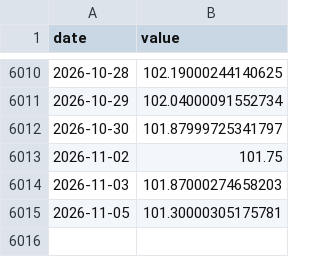
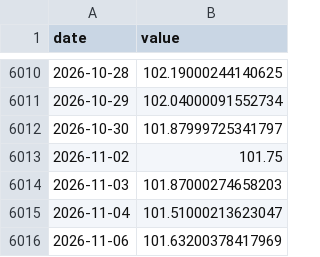
Before and after one commit to waterkoofAI/fiscal-dominance-monitor, a CSV file: data/cache/yahoo_DXY.csv, drawn as a sheet; only a part is shown, gaps mark what is left out; removed rows and columns are numbered as before the commit, all else as after; the diff names each change by its address in the sheet, - before the commit and + after, or states it on an @@ line.

Commit message:
data: 2026-11-06 macro update [skip ci]

```diff
--- a/data/cache/yahoo_DXY.csv
+++ b/data/cache/yahoo_DXY.csv
-row 6015: 2026-11-05 | 101.30000305175781
+row 6015: 2026-11-04 | 101.51000213623047
+row 6016: 2026-11-06 | 101.63200378417969
```
Also changed, not shown: data/cache/fred_CCSA.csv, data/cache/fred_WALCL.csv, 25 other files.
